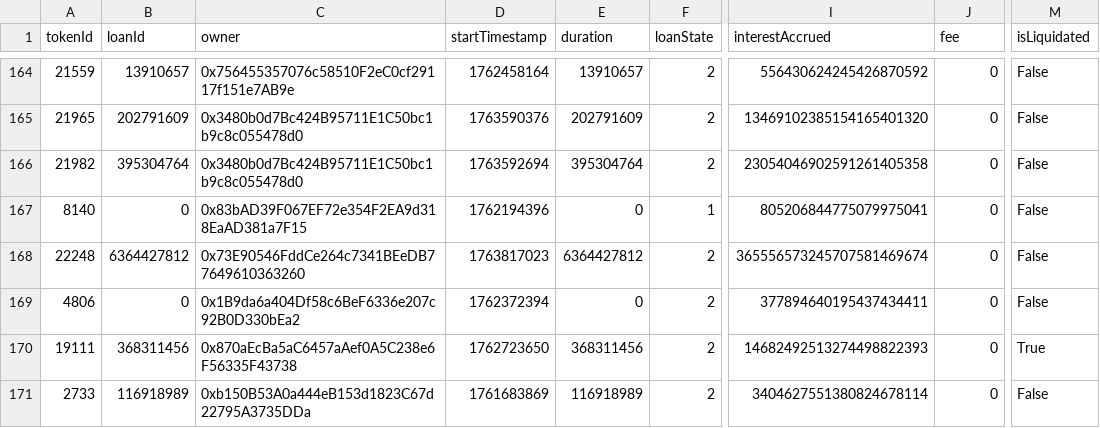
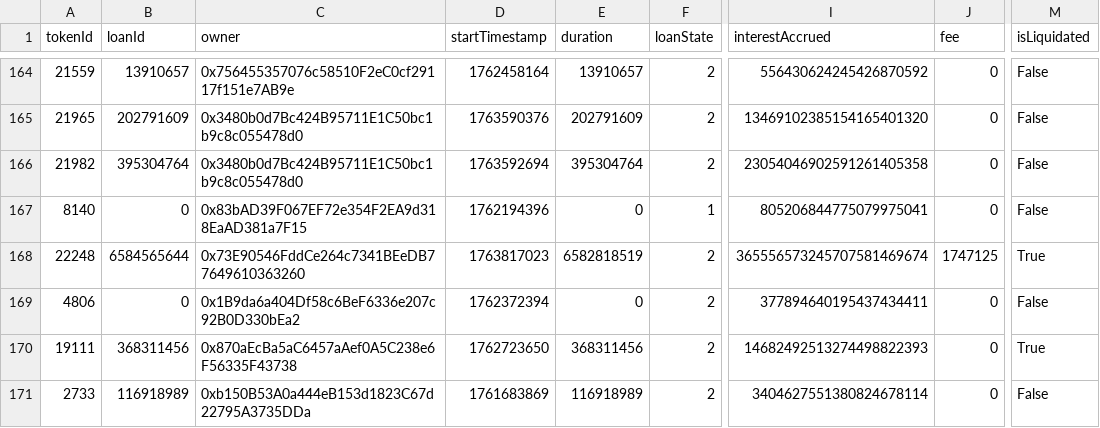
Before and after one commit to vinit-wq/dataFile, a CSV file: loan_details.csv, drawn as a sheet; only a part is shown, gaps mark what is left out; the diff covers the shown part only; the diff names each change by its address in the sheet, - before the commit and + after, or states it on an @@ line.

Commit message:
Update loan_details.csv

```diff
--- a/loan_details.csv
+++ b/loan_details.csv
-B168 (loanId): 6364427812
+B168 (loanId): 6584565644
-E168 (duration): 6364427812
+E168 (duration): 6582818519
-J168 (fee): 0
+J168 (fee): 1747125
-M168 (isLiquidated): False
+M168 (isLiquidated): True
```
Also changed, not shown: 26 edited cells elsewhere in this file.
